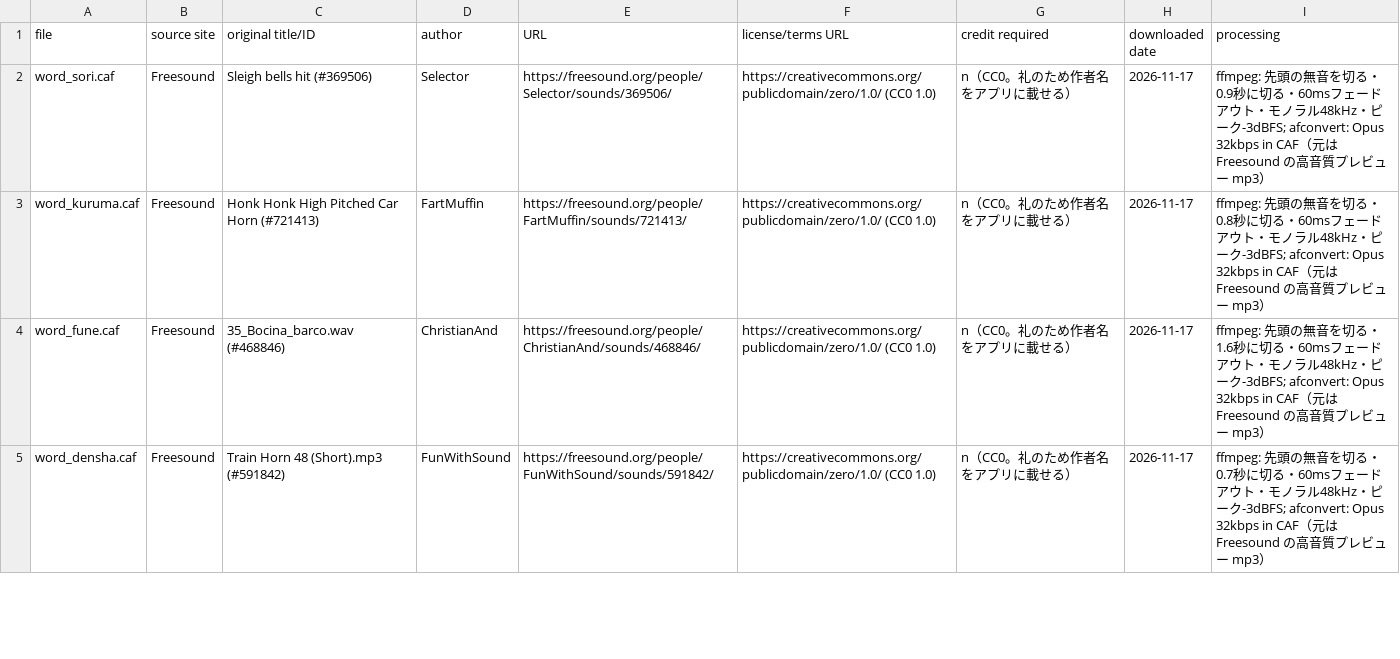
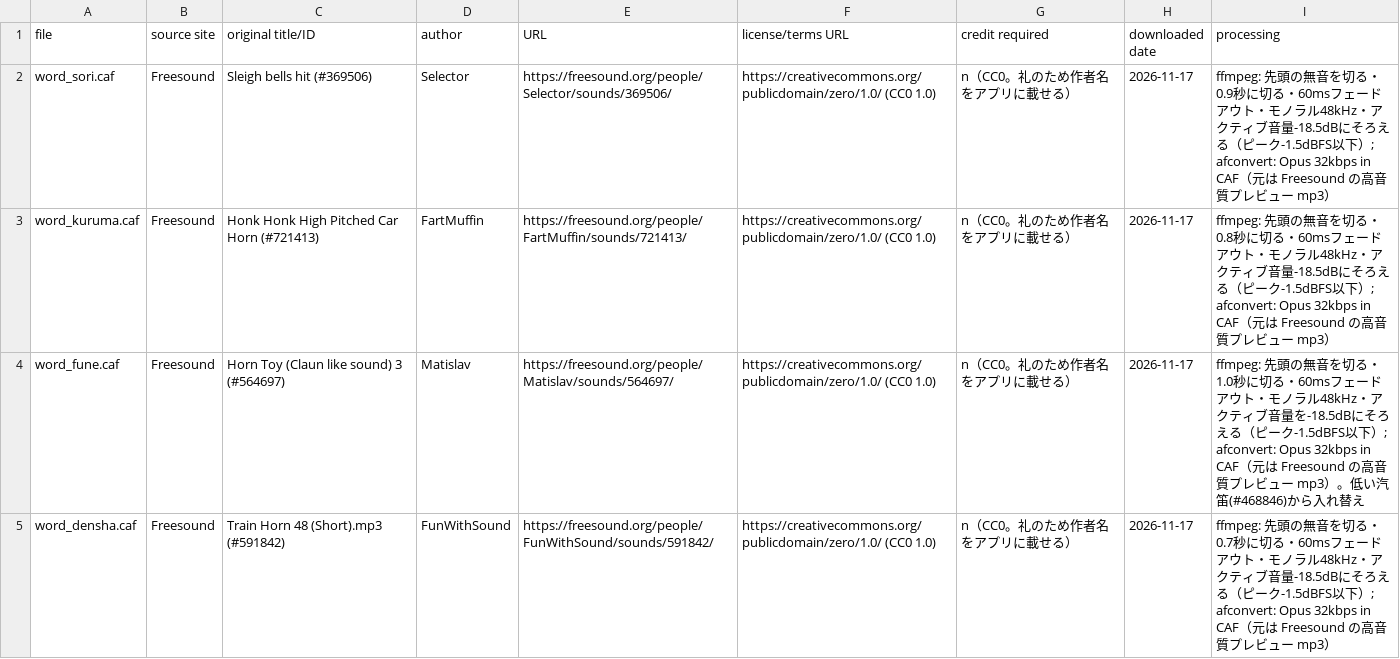
Before and after one commit to kenchan0130/writing-practice-app, a CSV file: Content/Sounds/provenance.csv, drawn as a sheet; only a part is shown; the diff covers the shown part only.

```diff
--- a/Content/Sounds/provenance.csv
+++ b/Content/Sounds/provenance.csv
@@ -1,5 +1,5 @@
 file,source site,original title/ID,author,URL,license/terms URL,credit required,downloaded date,processing
-word_sori.caf,Freesound,Sleigh bells hit (#369506),Selector,https://freesound.org/people/Selector/sounds/369506/,https://creativecommons.org/publicdomain/zero/1.0/ (CC0 1.0),n（CC0。礼のため作者名をアプリに載せる）,2026-11-17,ffmpeg: 先頭の無音を切る・0.9秒に切る・60msフェードアウト・モノラル48kHz・ピーク-3dBFS; afconvert: Opus 32kbps in CAF（元は Freesound の高音質プレビュー mp3）
-word_kuruma.caf,Freesound,Honk Honk High Pitched Car Horn (#721413),FartMuffin,https://freesound.org/people/FartMuffin/sounds/721413/,https://creativecommons.org/publicdomain/zero/1.0/ (CC0 1.0),n（CC0。礼のため作者名をアプリに載せる）,2026-11-17,ffmpeg: 先頭の無音を切る・0.8秒に切る・60msフェードアウト・モノラル48kHz・ピーク-3dBFS; afconvert: Opus 32kbps in CAF（元は Freesound の高音質プレビュー mp3）
-word_fune.caf,Freesound,35_Bocina_barco.wav (#468846),ChristianAnd,https://freesound.org/people/ChristianAnd/sounds/468846/,https://creativecommons.org/publicdomain/zero/1.0/ (CC0 1.0),n（CC0。礼のため作者名をアプリに載せる）,2026-11-17,ffmpeg: 先頭の無音を切る・1.6秒に切る・60msフェードアウト・モノラル48kHz・ピーク-3dBFS; afconvert: Opus 32kbps in CAF（元は Freesound の高音質プレビュー mp3）
-word_densha.caf,Freesound,Train Horn 48 (Short).mp3 (#591842),FunWithSound,https://freesound.org/people/FunWithSound/sounds/591842/,https://creativecommons.org/publicdomain/zero/1.0/ (CC0 1.0),n（CC0。礼のため作者名をアプリに載せる）,2026-11-17,ffmpeg: 先頭の無音を切る・0.7秒に切る・60msフェードアウト・モノラル48kHz・ピーク-3dBFS; afconvert: Opus 32kbps in CAF（元は Freesound の高音質プレビュー mp3）
+word_sori.caf,Freesound,Sleigh bells hit (#369506),Selector,https://freesound.org/people/Selector/sounds/369506/,https://creativecommons.org/publicdomain/zero/1.0/ (CC0 1.0),n（CC0。礼のため作者名をアプリに載せる）,2026-11-17,ffmpeg: 先頭の無音を切る・0.9秒に切る・60msフェードアウト・モノラル48kHz・アクティブ音量-18.5dBにそろえる（ピーク-1.5dBFS以下）; afconvert: Opus 32kbps in CAF（元は Freesound の高音質プレビュー mp3）
+word_kuruma.caf,Freesound,Honk Honk High Pitched Car Horn (#721413),FartMuffin,https://freesound.org/people/FartMuffin/sounds/721413/,https://creativecommons.org/publicdomain/zero/1.0/ (CC0 1.0),n（CC0。礼のため作者名をアプリに載せる）,2026-11-17,ffmpeg: 先頭の無音を切る・0.8秒に切る・60msフェードアウト・モノラル48kHz・アクティブ音量-18.5dBにそろえる（ピーク-1.5dBFS以下）; afconvert: Opus 32kbps in CAF（元は Freesound の高音質プレビュー mp3）
+word_fune.caf,Freesound,Horn Toy (Claun like sound) 3 (#564697),Matislav,https://freesound.org/people/Matislav/sounds/564697/,https://creativecommons.org/publicdomain/zero/1.0/ (CC0 1.0),n（CC0。礼のため作者名をアプリに載せる）,2026-11-17,ffmpeg: 先頭の無音を切る・1.0秒に切る・60msフェードアウト・モノラル48kHz・アクティブ音量を-18.5dBにそろえる（ピーク-1.5dBFS以下）; afconvert: Opus 32kbps in CAF（元は Freesound の高音質プレビュー mp3）。低い汽笛(#468846)から入れ替え
+word_densha.caf,Freesound,Train Horn 48 (Short).mp3 (#591842),FunWithSound,https://freesound.org/people/FunWithSound/sounds/591842/,https://creativecommons.org/publicdomain/zero/1.0/ (CC0 1.0),n（CC0。礼のため作者名をアプリに載せる）,2026-11-17,ffmpeg: 先頭の無音を切る・0.7秒に切る・60msフェードアウト・モノラル48kHz・アクティブ音量-18.5dBにそろえる（ピーク-1.5dBFS以下）; afconvert: Opus 32kbps in CAF（元は Freesound の高音質プレビュー mp3）
```
Also changed, not shown: 102 edited cells elsewhere in this file, 31 other files.
